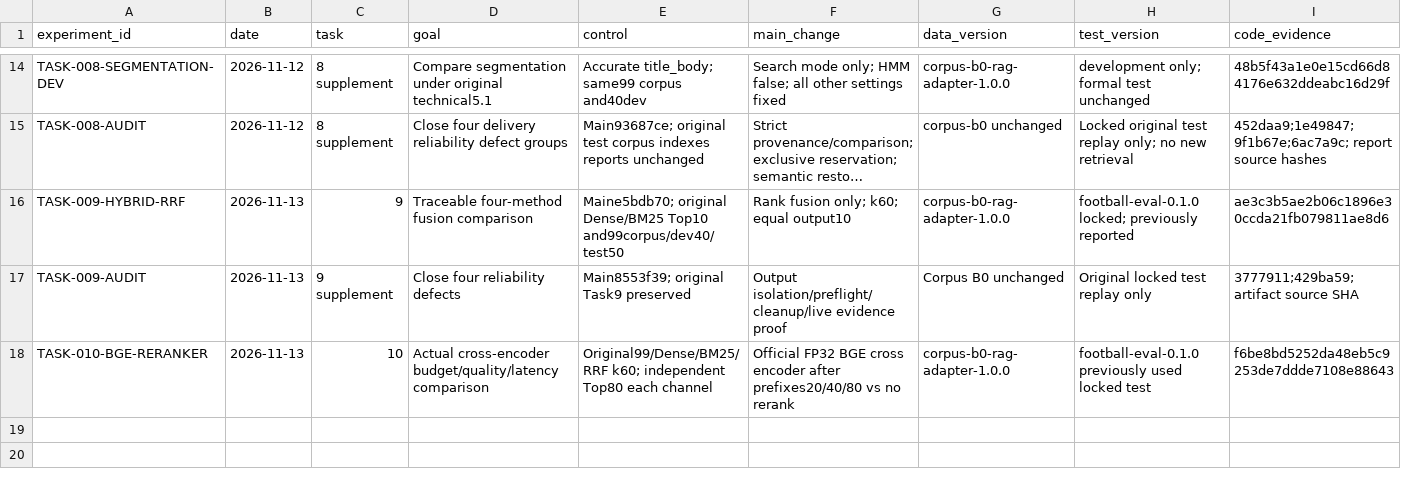
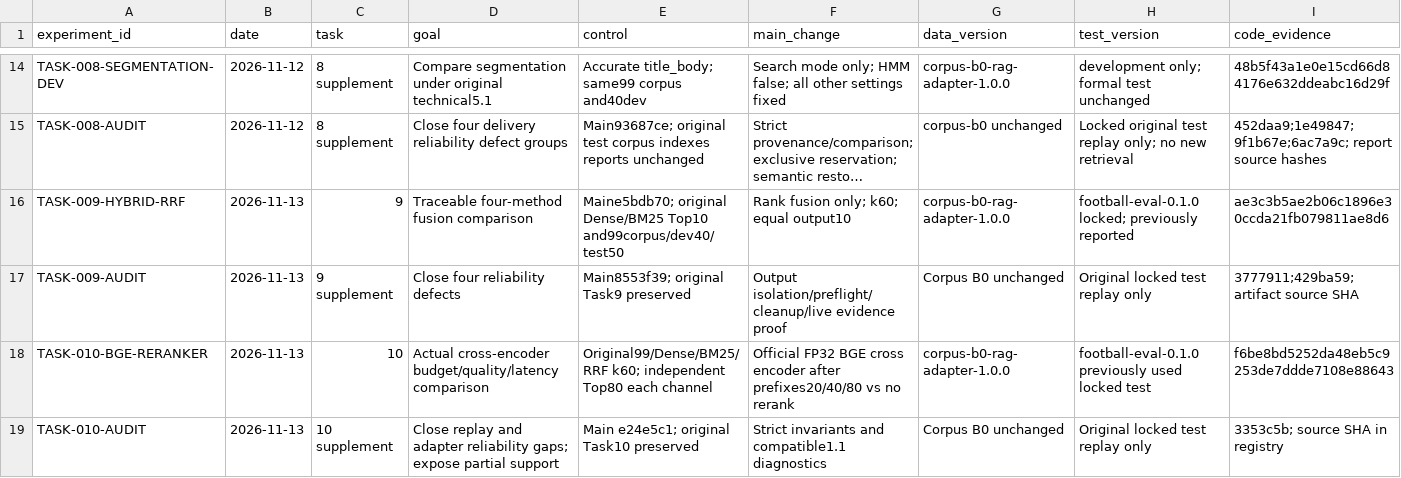
Before and after one commit to yangyanbeen/football-rules-rag-lab, a CSV file: reports/all_experiments_summary.csv, drawn as a sheet; only a part is shown, gaps mark what is left out; long unchanged cells end in …; rows hold the shown columns only; the diff names each change by its address in the sheet, - before the commit and + after, or states it on an @@ line.

Commit message:
docs(task10): deliver audited fixes and preserve original metrics with complete support diagnostics

```diff
--- a/reports/all_experiments_summary.csv
+++ b/reports/all_experiments_summary.csv
+row 19: TASK-010-AUDIT | 2026-11-13 | 10 supplement | Close replay and adapter reliability gaps; expose partial support | Main e24e5c1; original Task10 preserved | Strict invariants and compatible1.1 diagnostics | Corpus B0 unchanged | Original locked test replay only | 3353c5b; source SHA in registry
```
Also changed, not shown: 11 other files.
